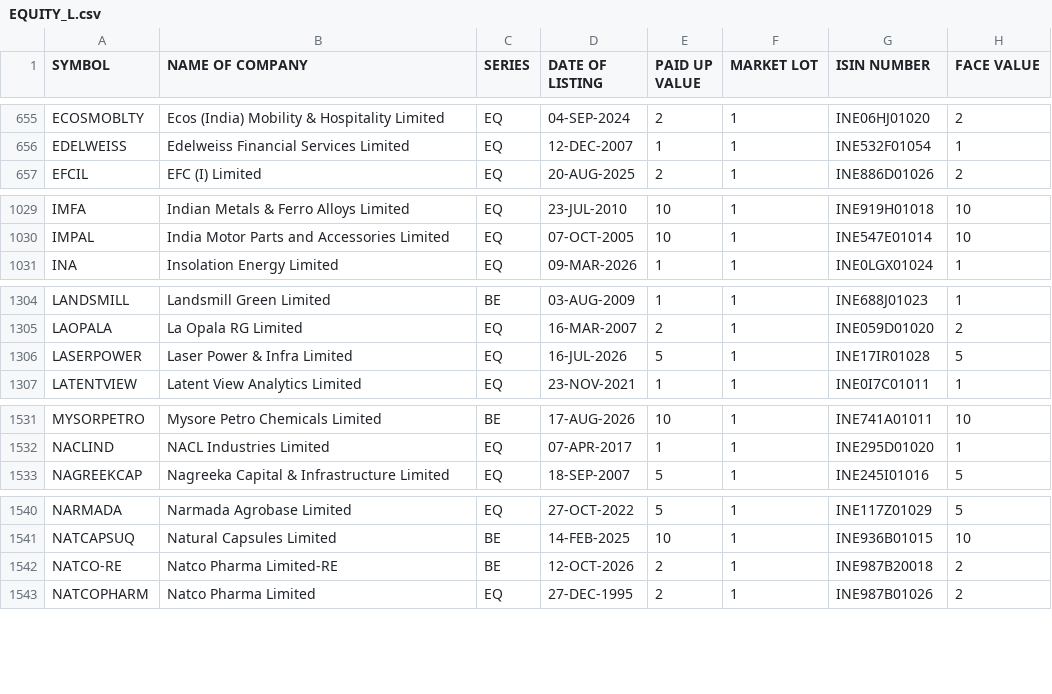
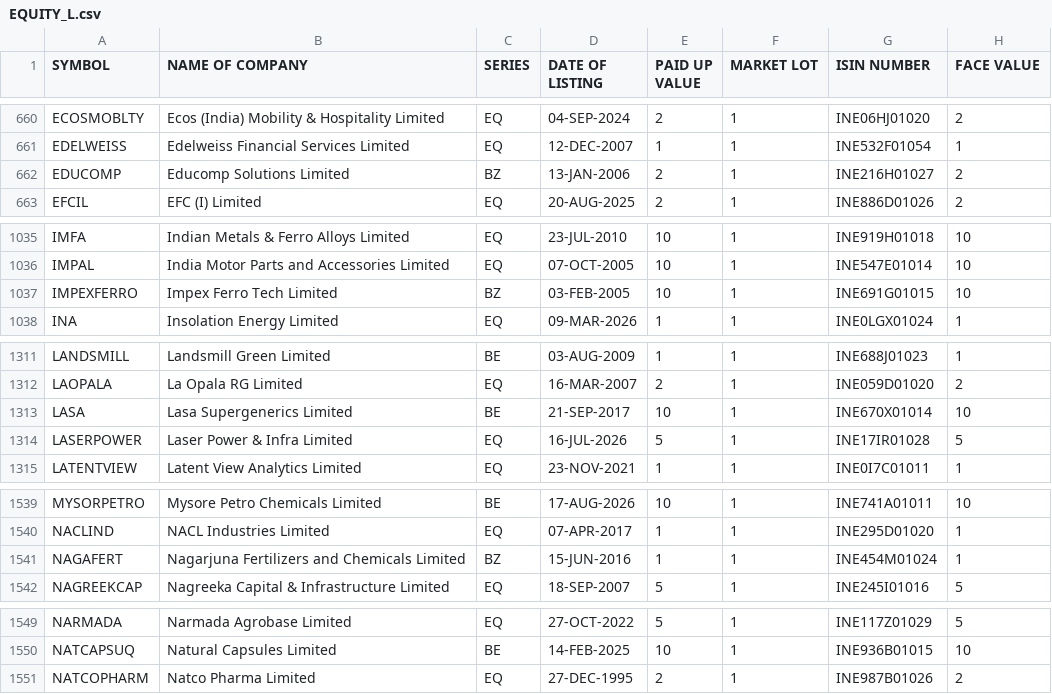
Before and after one commit to manoj-kholia/nse-scanner, a CSV file: EQUITY_L.csv, drawn as a sheet; only a part is shown, gaps mark what is left out; removed rows and columns are numbered as before the commit, all else as after; the diff covers the shown part only; the diff names each change by its address in the sheet, - before the commit and + after, or states it on an @@ line.

```diff
--- a/EQUITY_L.csv
+++ b/EQUITY_L.csv
+row 662: EDUCOMP | Educomp Solutions Limited | BZ | 13-JAN-2006 | 2 | 1 | INE216H01027 | 2
+row 1037: IMPEXFERRO | Impex Ferro Tech Limited | BZ | 03-FEB-2005 | 10 | 1 | INE691G01015 | 10
+row 1313: LASA | Lasa Supergenerics Limited | BE | 21-SEP-2017 | 10 | 1 | INE670X01014 | 10
+row 1541: NAGAFERT | Nagarjuna Fertilizers and Chemicals Limited | BZ | 15-JUN-2016 | 1 | 1 | INE454M01024 | 1
-row 1542: NATCO-RE | Natco Pharma Limited-RE | BE | 12-OCT-2026 | 2 | 1 | INE987B20018 | 2
```
Also changed, not shown: 11 added rows and 9 edited cells elsewhere in this file, cup_handle_signals.csv, sector_map.csv, 4 other files.
